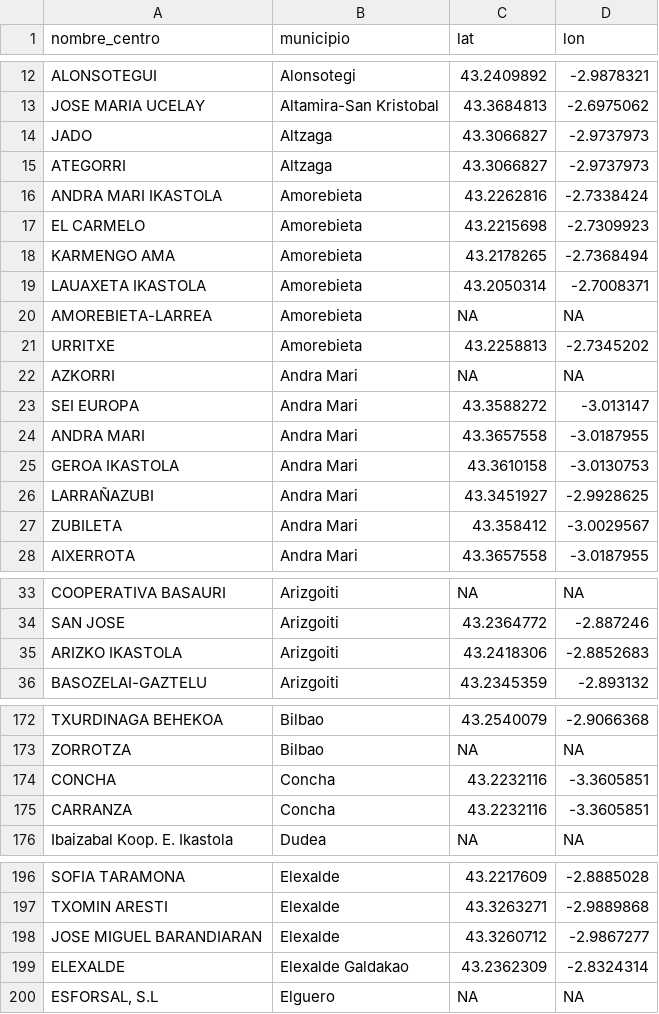
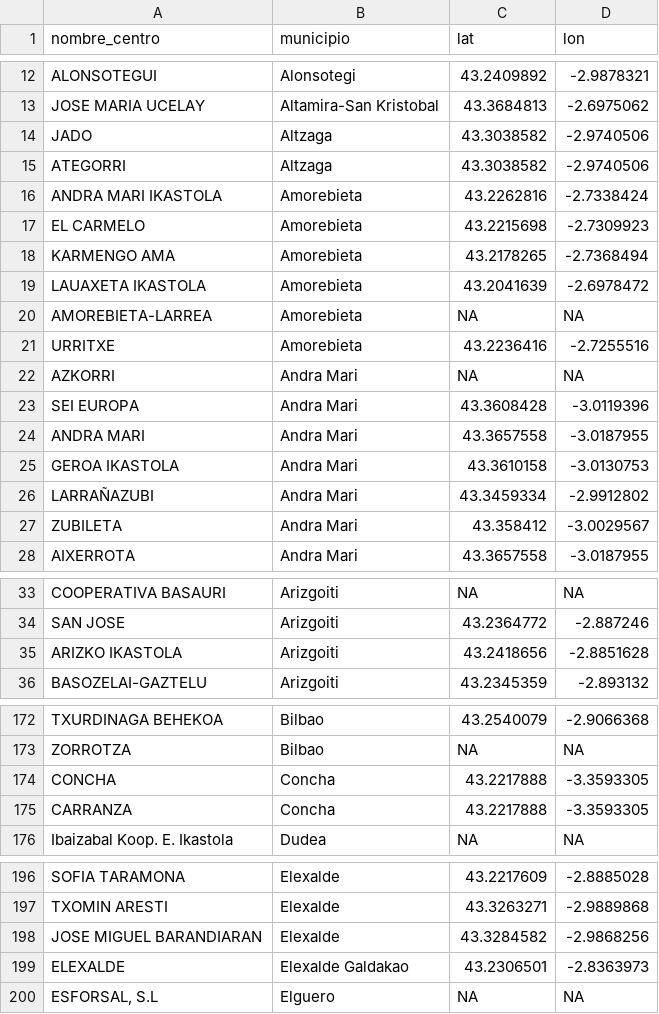
Before and after one commit to pdiazmasa/PROYECTO_II, a CSV file: memoria/centros_educativos_vizcaya_coords.csv, drawn as a sheet; only a part is shown, gaps mark what is left out; the diff covers the shown part only.

```diff
--- a/memoria/centros_educativos_vizcaya_coords.csv
+++ b/memoria/centros_educativos_vizcaya_coords.csv
@@ -13,4 +13,4 @@ ALONSOTEGUI;Alonsotegi;43.2409892;-2.9878321
 JOSE MARIA UCELAY;Altamira-San Kristobal;43.3684813;-2.6975062
-JADO;Altzaga;43.3066827;-2.9737973
-ATEGORRI;Altzaga;43.3066827;-2.9737973
+JADO;Altzaga;43.3038582;-2.9740506
+ATEGORRI;Altzaga;43.3038582;-2.9740506
 ANDRA MARI IKASTOLA;Amorebieta;43.2262816;-2.7338424
@@ -18,10 +18,10 @@ EL CARMELO;Amorebieta;43.2215698;-2.7309923
 KARMENGO AMA;Amorebieta;43.2178265;-2.7368494
-LAUAXETA IKASTOLA;Amorebieta;43.2050314;-2.7008371
+LAUAXETA IKASTOLA;Amorebieta;43.2041639;-2.6978472
 AMOREBIETA-LARREA;Amorebieta;NA;NA
-URRITXE;Amorebieta;43.2258813;-2.7345202
+URRITXE;Amorebieta;43.2236416;-2.7255516
 AZKORRI;Andra Mari;NA;NA
-SEI EUROPA;Andra Mari;43.3588272;-3.013147
+SEI EUROPA;Andra Mari;43.3608428;-3.0119396
 ANDRA MARI;Andra Mari;43.3657558;-3.0187955
 GEROA IKASTOLA;Andra Mari;43.3610158;-3.0130753
-LARRAÑAZUBI;Andra Mari;43.3451927;-2.9928625
+LARRAÑAZUBI;Andra Mari;43.3459334;-2.9912802
 ZUBILETA;Andra Mari;43.358412;-3.0029567
@@ -34,3 +34,3 @@ COOPERATIVA BASAURI;Arizgoiti;NA;NA
 SAN JOSE;Arizgoiti;43.2364772;-2.887246
-ARIZKO IKASTOLA;Arizgoiti;43.2418306;-2.8852683
+ARIZKO IKASTOLA;Arizgoiti;43.2418656;-2.8851628
 BASOZELAI-GAZTELU;Arizgoiti;43.2345359;-2.893132
@@ -173,4 +173,4 @@ TXURDINAGA BEHEKOA;Bilbao;43.2540079;-2.9066368
 ZORROTZA;Bilbao;NA;NA
-CONCHA;Concha;43.2232116;-3.3605851
-CARRANZA;Concha;43.2232116;-3.3605851
+CONCHA;Concha;43.2217888;-3.3593305
+CARRANZA;Concha;43.2217888;-3.3593305
 Ibaizabal Koop. E. Ikastola;Dudea;NA;NA
@@ -197,4 +197,4 @@ SOFIA TARAMONA;Elexalde;43.2217609;-2.8885028
 TXOMIN ARESTI;Elexalde;43.3263271;-2.9889868
-JOSE MIGUEL BARANDIARAN;Elexalde;43.3260712;-2.9867277
-ELEXALDE;Elexalde Galdakao;43.2362309;-2.8324314
+JOSE MIGUEL BARANDIARAN;Elexalde;43.3284582;-2.9868256
+ELEXALDE;Elexalde Galdakao;43.2306501;-2.8363973
 ESFORSAL, S.L;Elguero;NA;NA
```
Also changed, not shown: 40 edited cells elsewhere in this file, memoria/centros_educativos_valencia_coords.csv, memoria/dataset_distancias_valencia.csv, 17 other files.
